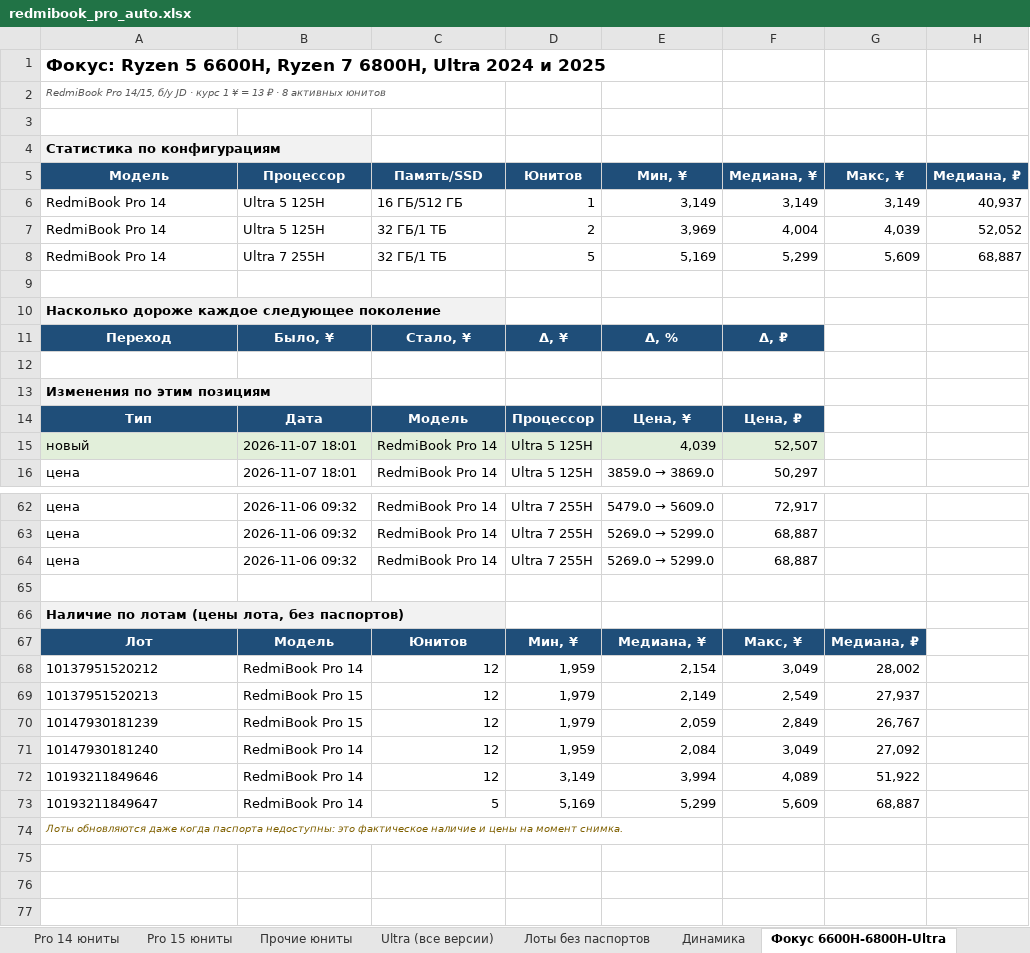
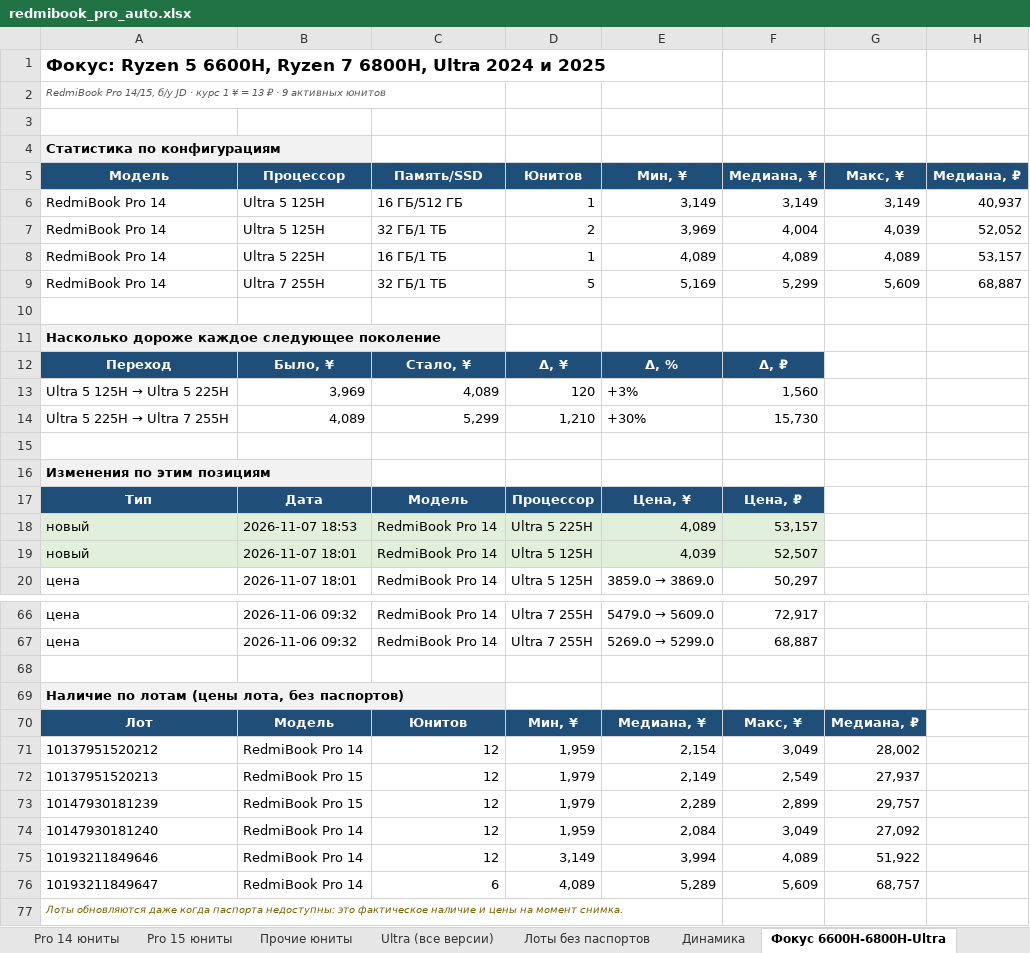
Before and after one commit to usmniko-spec/jd-laptops, an Excel workbook: redmibook_pro_auto.xlsx, sheet Фокус 6600H-6800H-Ultra, drawn as a sheet; only a part is shown, gaps mark what is left out; values as stored, in another font and other column widths than the file's, no borders; removed rows and columns are numbered as before the commit, all else as after; the diff names each change by its address in the sheet, - before the commit and + after, or states it on an @@ line.

```diff
--- a/redmibook_pro_auto.xlsx (sheet Фокус 6600H-6800H-Ultra)
+++ b/redmibook_pro_auto.xlsx (sheet Фокус 6600H-6800H-Ultra)
-A2 (Модель): …₽ · 8 активных юнитов
+A2 (Модель): …₽ · 9 активных юнитов
+row 8: RedmiBook Pro 14 | Ultra 5 225H | 16 ГБ/1 ТБ | 1 | 4,089 | 4,089 | 4,089 | 53,157
+row 13: Ultra 5 125H → Ultra 5 225H | 3,969 | 4,089 | 120 | +3% | 1,560
+row 14: Ultra 5 225H → Ultra 7 255H | 4,089 | 5,299 | 1,210 | +30% | 15,730
+row 18: новый | 2026-11-07 18:53 | RedmiBook Pro 14 | Ultra 5 225H | 4,089 | 53,157
-row 64: цена | 2026-11-06 09:32 | RedmiBook Pro 14 | Ultra 7 255H | 5269.0 → 5299.0 | 68,887
-E73 (Мин, ¥): 2,059
+E73 (Мин, ¥): 2,289
-F73 (Медиана, ¥): 2,849
+F73 (Медиана, ¥): 2,899
-G73 (Макс, ¥): 26,767
+G73 (Макс, ¥): 29,757
-C76 (Память/SSD): 5
+C76 (Память/SSD): 6
-D76 (Юнитов): 5,169
+D76 (Юнитов): 4,089
-E76 (Мин, ¥): 5,299
+E76 (Мин, ¥): 5,289
-G76 (Макс, ¥): 68,887
+G76 (Макс, ¥): 68,757
```
Also changed, not shown: sheet Движение все Pro, sheet Динамика, sheet Сводка, sheet Ultra (все версии), sheet Pro 15 юниты, sheet Pro 14 юниты, 4 more sheets, charts or pictures, 4 other files.
